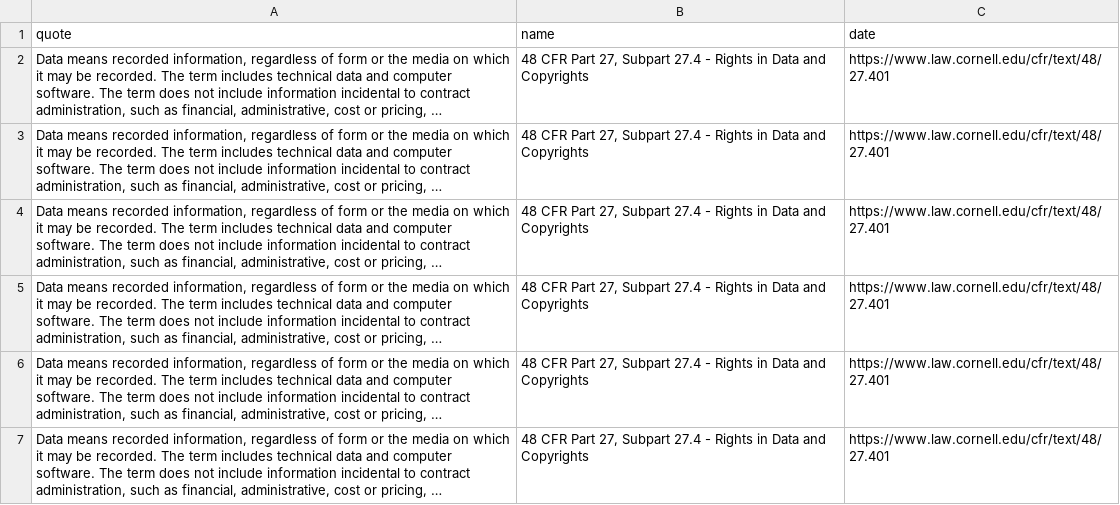
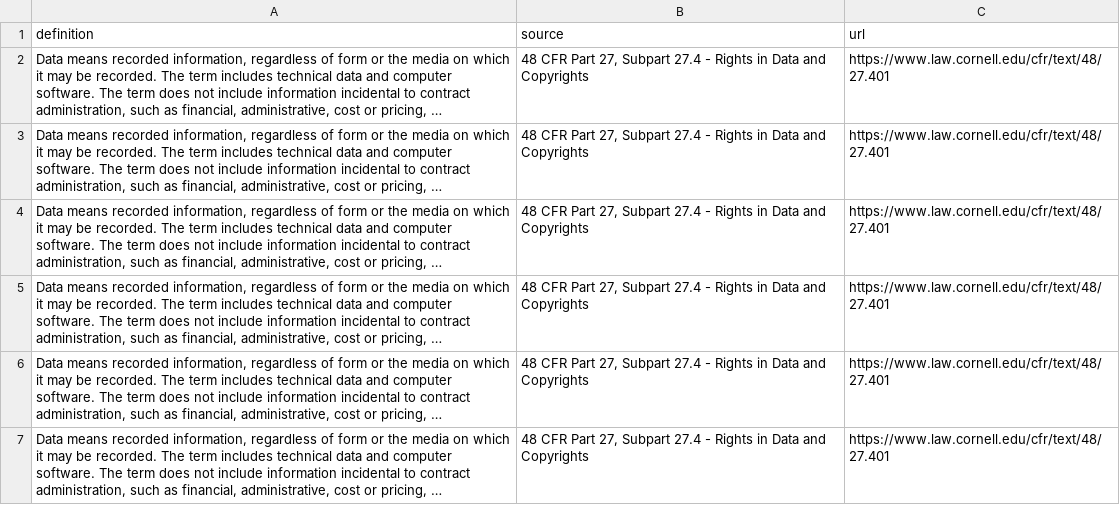
Before and after one commit to rebeccawilliams/whatisdata, a CSV file: datadefinitions.csv, drawn as a sheet; long unchanged cells end in …; removed rows and columns are numbered as before the commit, all else as after; the diff names each change by its address in the sheet, - before the commit and + after, or states it on an @@ line.

Commit message:
Update datadefinitions.csv

```diff
--- a/datadefinitions.csv
+++ b/datadefinitions.csv
-row 1: quote | name | date
+row 1: definition | source | url
```
